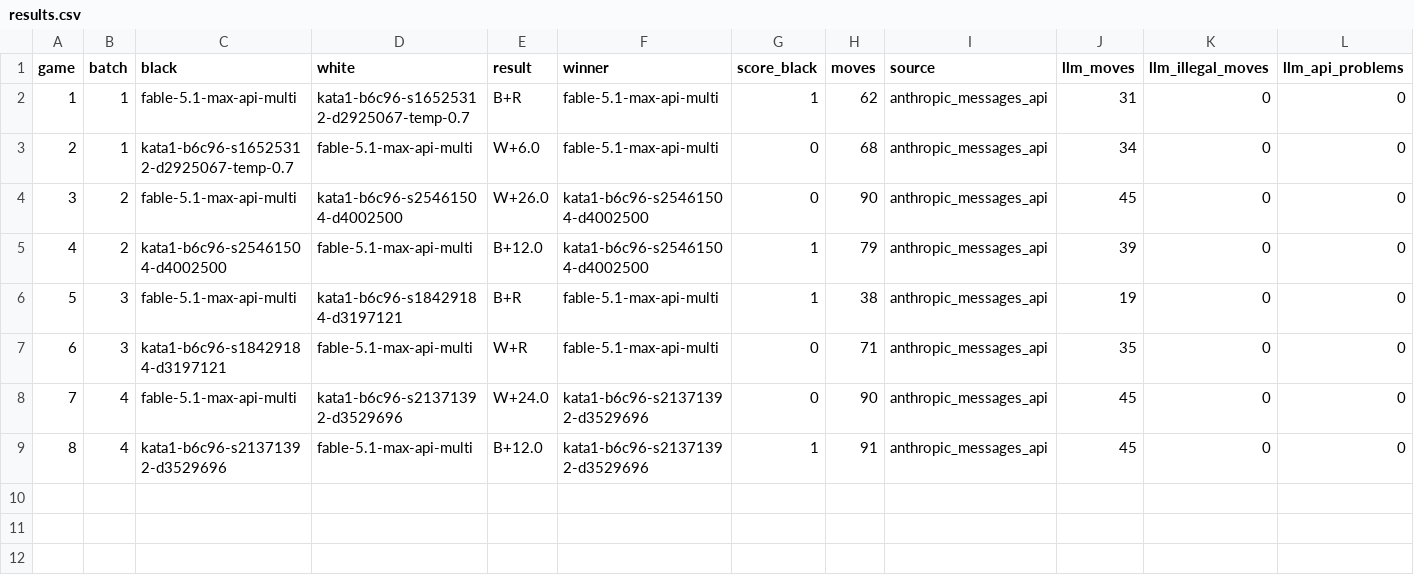
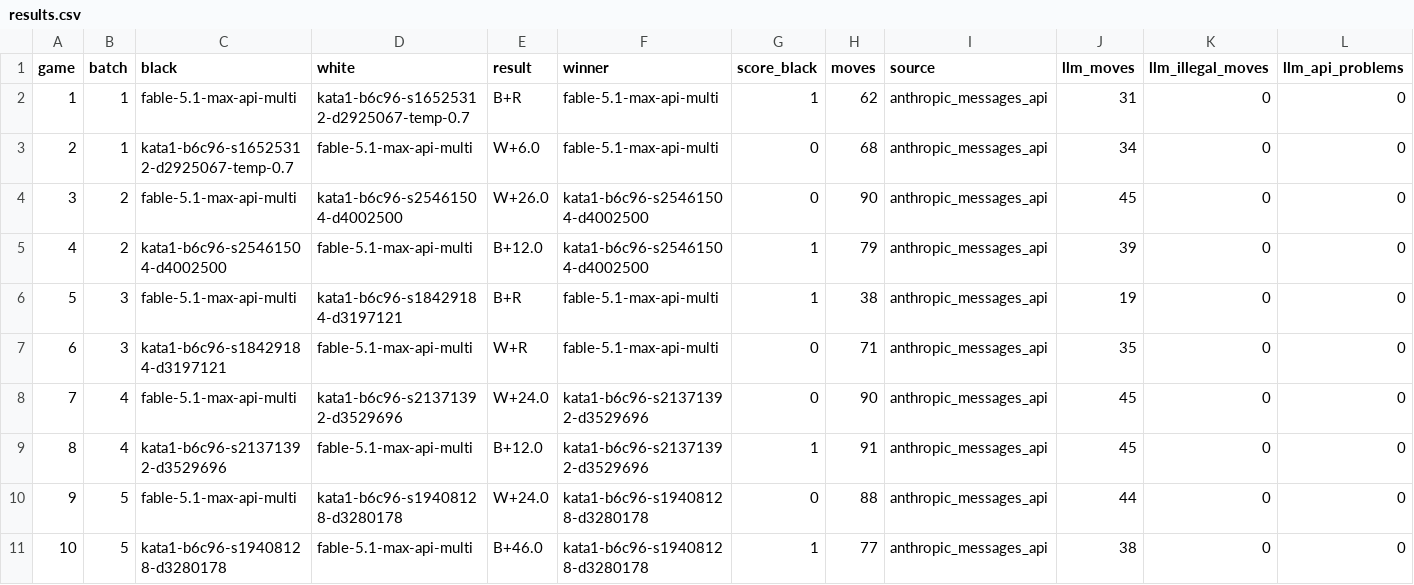
Before and after one commit to RolandGao/gobench, a CSV file: log/fable-5.1-max-api-multi/results.csv, drawn as a sheet; only a part is shown; rows hold the shown columns only; the diff names each change by its address in the sheet, - before the commit and + after, or states it on an @@ line.

```diff
--- a/log/fable-5.1-max-api-multi/results.csv
+++ b/log/fable-5.1-max-api-multi/results.csv
+row 10: 9 | 5 | fable-5.1-max-api-multi | kata1-b6c96-s19408128-d3280178 | W+24.0 | kata1-b6c96-s19408128-d3280178 | 0 | 88 | anthropic_messages_api | 44 | 0 | 0
+row 11: 10 | 5 | kata1-b6c96-s19408128-d3280178 | fable-5.1-max-api-multi | B+46.0 | kata1-b6c96-s19408128-d3280178 | 1 | 77 | anthropic_messages_api | 38 | 0 | 0
```
Also changed, not shown: 6 other files.
